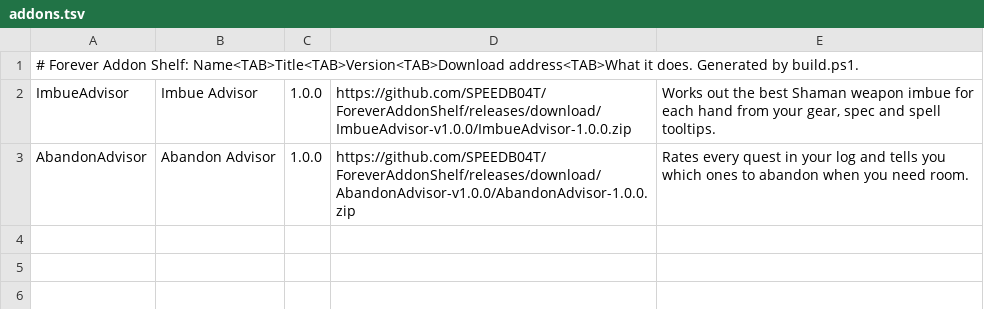
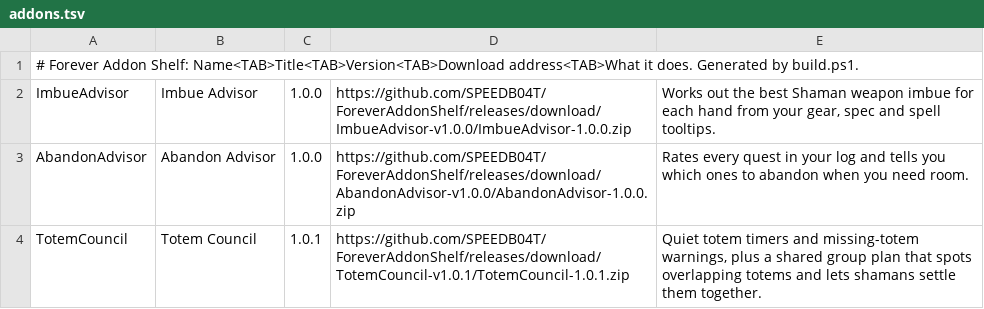
Before and after one commit to SPEEDB04T/ForeverAddonShelf, a TSV file: addons.tsv, drawn as a sheet; the diff names each change by its address in the sheet, - before the commit and + after, or states it on an @@ line.

Commit message:
Release Totem Council 1.0.1

```diff
--- a/addons.tsv
+++ b/addons.tsv
+row 4: TotemCouncil | Totem Council | 1.0.1 | https://github.com/SPEEDB04T/ForeverAddonShelf/releases/download/TotemCouncil-v1.0.1/TotemCouncil-1.0.1.zip | Quiet totem timers and missing-totem warnings, plus a shared group plan that spots overlapping totems and lets shamans settle them together.
```
Also changed, not shown: 10 other files.
